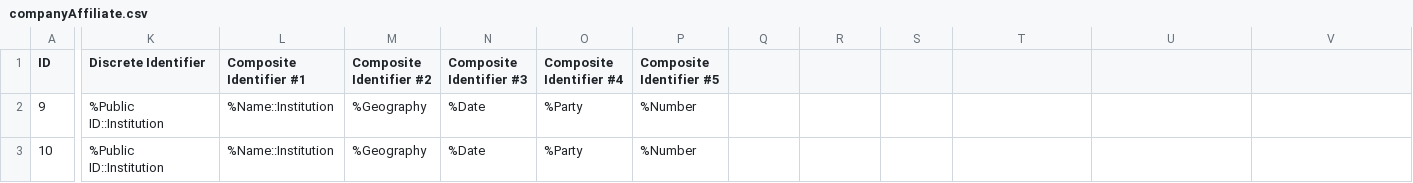
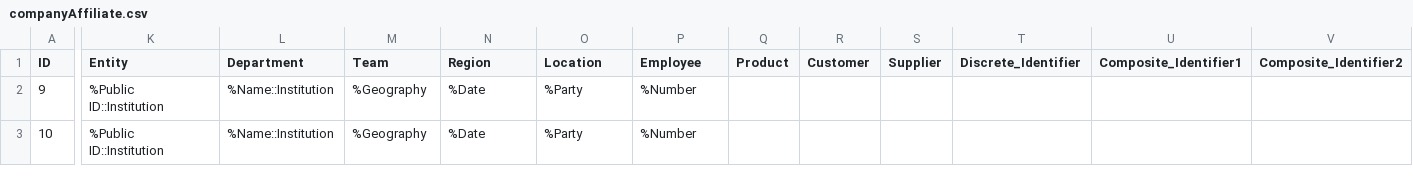
Before and after one commit to dhaliwalinder/demoCDM, a CSV file: Labels/companyAffiliate.csv, drawn as a sheet; only a part is shown, gaps mark what is left out; the diff covers the shown part only; the diff names each change by its address in the sheet, - before the commit and + after, or states it on an @@ line.

```diff
--- a/Labels/companyAffiliate.csv
+++ b/Labels/companyAffiliate.csv
-K1: Discrete Identifier
+K1: Entity
-L1: Composite Identifier #1
+L1: Department
-M1: Composite Identifier #2
+M1: Team
-N1: Composite Identifier #3
+N1: Region
-O1: Composite Identifier #4
+O1: Location
-P1: Composite Identifier #5
+P1: Employee
-Q1: (empty)
+Q1: Product
-R1: (empty)
+R1: Customer
-S1: (empty)
+S1: Supplier
-T1: (empty)
+T1: Discrete_Identifier
-U1: (empty)
+U1: Composite_Identifier1
-V1: (empty)
+V1: Composite_Identifier2
```
Also changed, not shown: 3 edited cells elsewhere in this file, Labels/company.csv, Labels/customer.csv, 3 other files.
